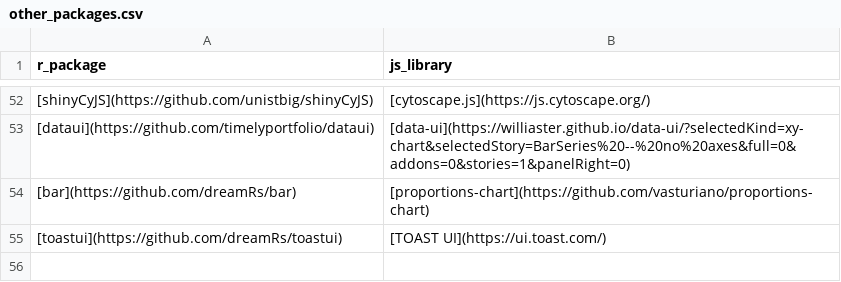
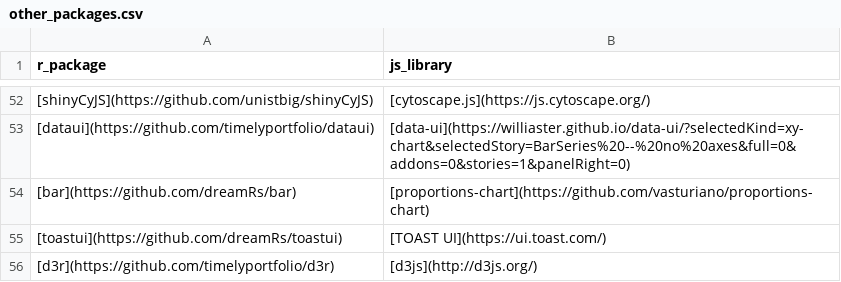
Before and after one commit to etiennebacher/awesome-R-JS-adaptation, a CSV file: other_packages.csv, drawn as a sheet; only a part is shown, gaps mark what is left out.

Commit message:
Update other_packages.csv

```diff
--- a/other_packages.csv
+++ b/other_packages.csv
@@ -55 +55,2 @@ r_package,js_library
 [toastui](https://github.com/dreamRs/toastui),[TOAST UI](https://ui.toast.com/)
+[d3r](https://github.com/timelyportfolio/d3r),[d3js](http://d3js.org/)
```
